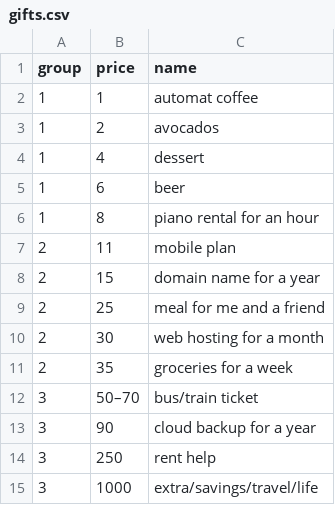
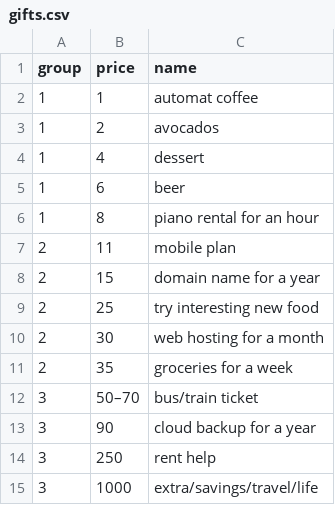
Before and after one commit to rosano/home, a CSV file: assets/gifts.csv, drawn as a sheet.

Commit message:
rename meal

```diff
--- a/assets/gifts.csv
+++ b/assets/gifts.csv
@@ -8,3 +8,3 @@ group,price,name
 2,15,domain name for a year
-2,25,meal for me and a friend
+2,25,try interesting new food
 2,30,web hosting for a month
```
